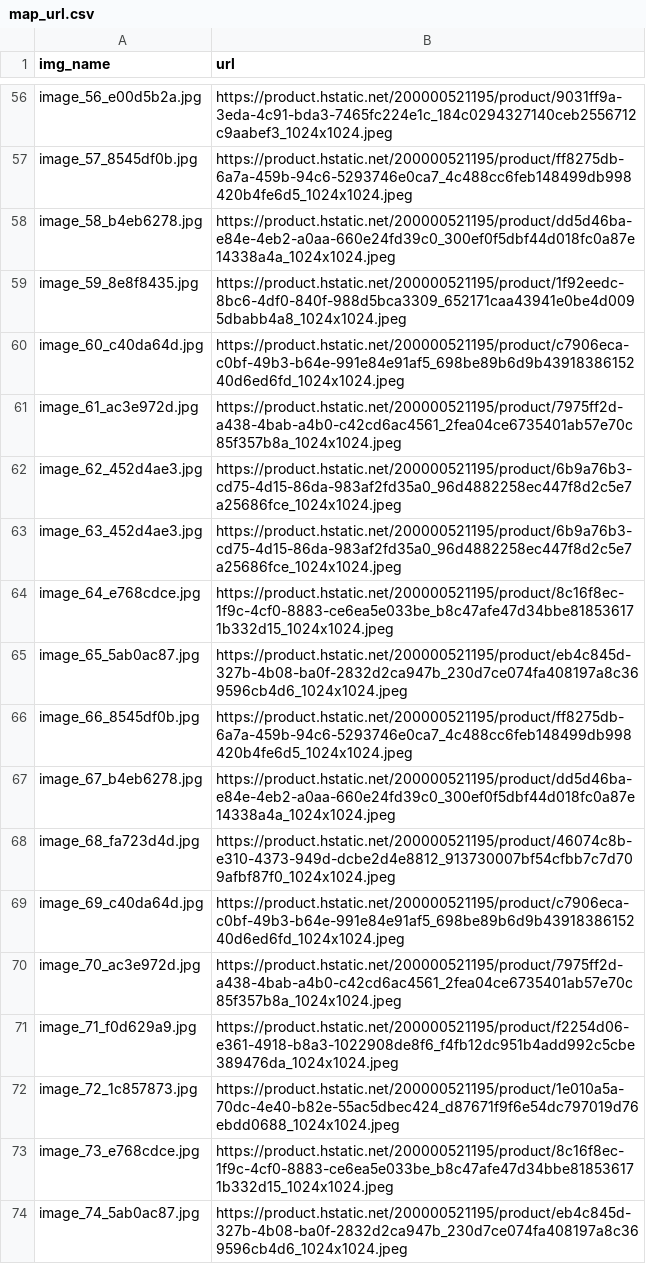
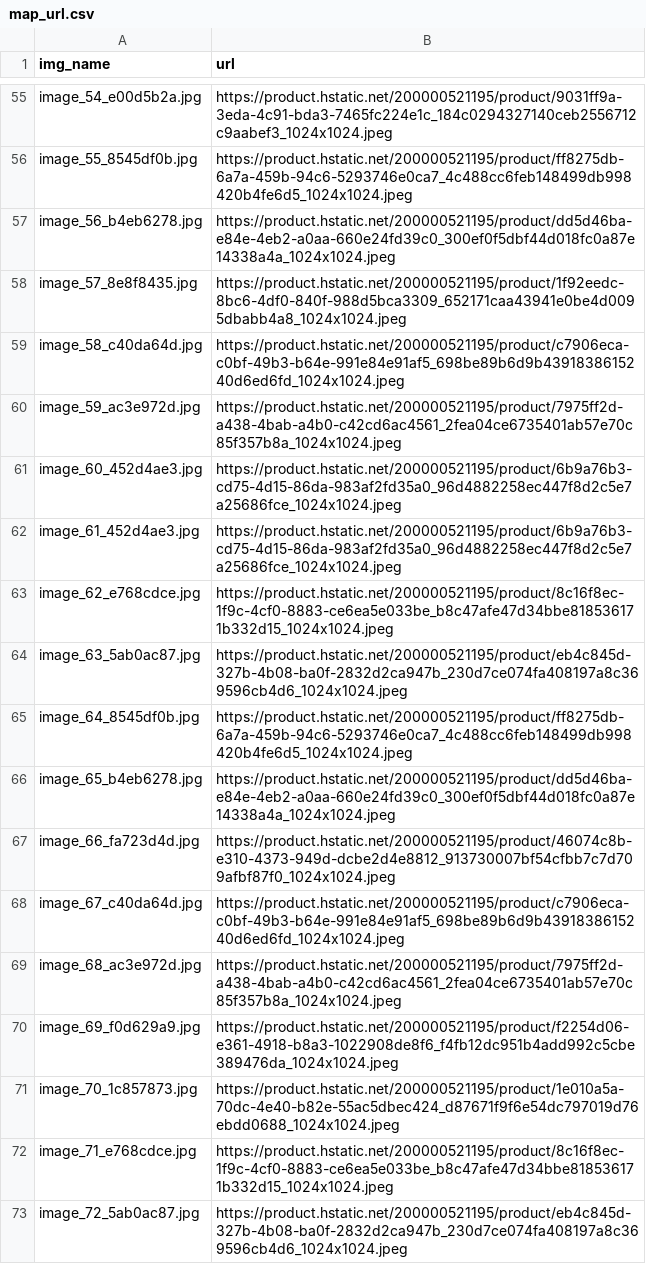
Before and after one commit to phu2007vis/image_searching, a CSV file: map_url.csv, drawn as a sheet; only a part is shown, gaps mark what is left out; addresses are those after the commit; the diff covers the shown part only; the diff names each change by its address in the sheet, - before the commit and + after, or states it on an @@ line.

Commit message:
update product name

```diff
--- a/map_url.csv
+++ b/map_url.csv
-A55 (img_name): image_56_e00d5b2a.jpg
+A55 (img_name): image_54_e00d5b2a.jpg
-A56 (img_name): image_57_8545df0b.jpg
+A56 (img_name): image_55_8545df0b.jpg
-A57 (img_name): image_58_b4eb6278.jpg
+A57 (img_name): image_56_b4eb6278.jpg
-A58 (img_name): image_59_8e8f8435.jpg
+A58 (img_name): image_57_8e8f8435.jpg
-A59 (img_name): image_60_c40da64d.jpg
+A59 (img_name): image_58_c40da64d.jpg
-A60 (img_name): image_61_ac3e972d.jpg
+A60 (img_name): image_59_ac3e972d.jpg
-A61 (img_name): image_62_452d4ae3.jpg
+A61 (img_name): image_60_452d4ae3.jpg
-A62 (img_name): image_63_452d4ae3.jpg
+A62 (img_name): image_61_452d4ae3.jpg
-A63 (img_name): image_64_e768cdce.jpg
+A63 (img_name): image_62_e768cdce.jpg
-A64 (img_name): image_65_5ab0ac87.jpg
+A64 (img_name): image_63_5ab0ac87.jpg
-A65 (img_name): image_66_8545df0b.jpg
+A65 (img_name): image_64_8545df0b.jpg
-A66 (img_name): image_67_b4eb6278.jpg
+A66 (img_name): image_65_b4eb6278.jpg
-A67 (img_name): image_68_fa723d4d.jpg
+A67 (img_name): image_66_fa723d4d.jpg
-A68 (img_name): image_69_c40da64d.jpg
+A68 (img_name): image_67_c40da64d.jpg
-A69 (img_name): image_70_ac3e972d.jpg
+A69 (img_name): image_68_ac3e972d.jpg
-A70 (img_name): image_71_f0d629a9.jpg
+A70 (img_name): image_69_f0d629a9.jpg
-A71 (img_name): image_72_1c857873.jpg
+A71 (img_name): image_70_1c857873.jpg
-A72 (img_name): image_73_e768cdce.jpg
+A72 (img_name): image_71_e768cdce.jpg
-A73 (img_name): image_74_5ab0ac87.jpg
+A73 (img_name): image_72_5ab0ac87.jpg
```
Also changed, not shown: 1 removed row and 53 edited cells elsewhere in this file, 5 other files.
